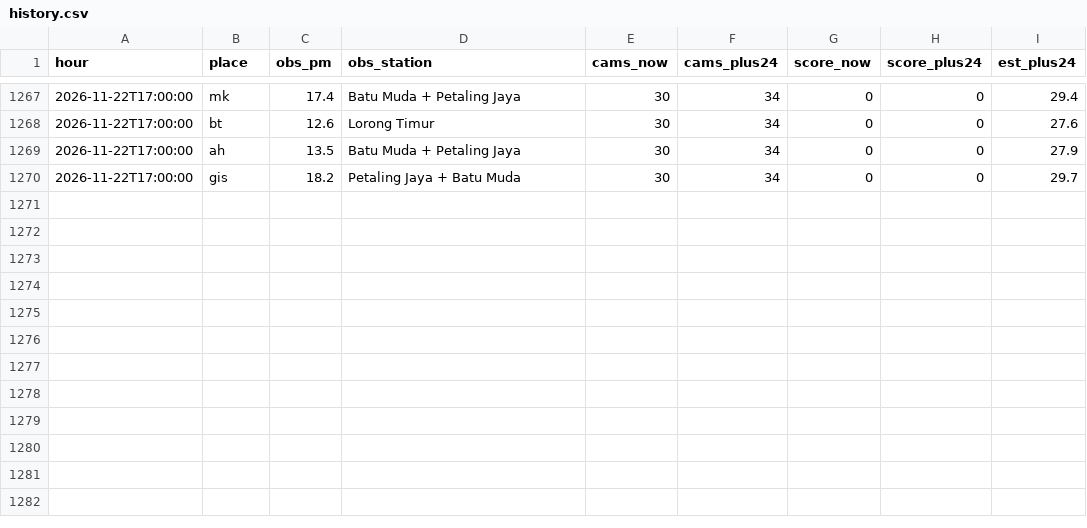
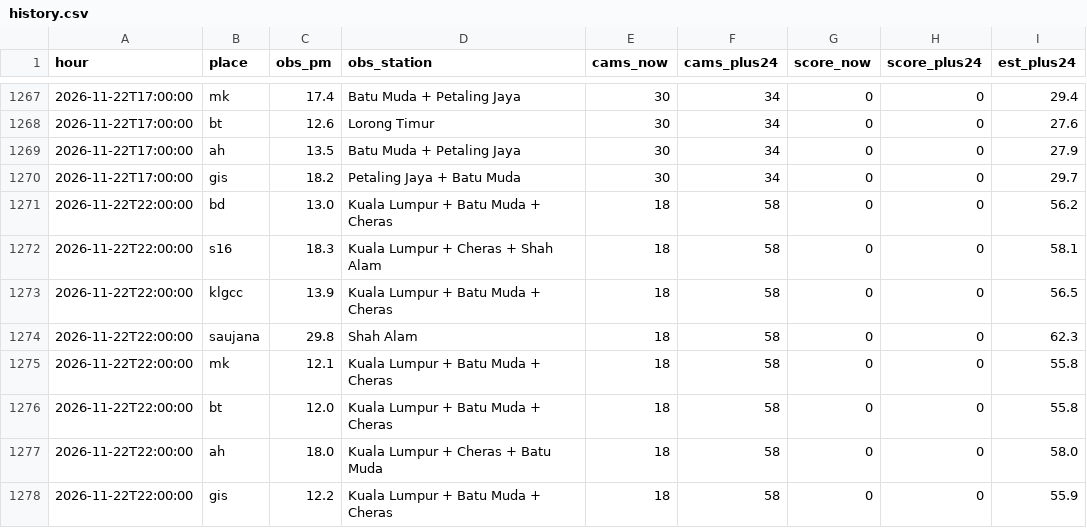
Before and after one commit to xdrbj5wqkf-lang/haze-watch, a CSV file: data/history.csv, drawn as a sheet; only a part is shown, gaps mark what is left out; the diff names each change by its address in the sheet, - before the commit and + after, or states it on an @@ line.

Commit message:
Hourly data 2026-11-22T22:00Z

```diff
--- a/data/history.csv
+++ b/data/history.csv
+row 1271: 2026-11-22T22:00:00 | bd | 13.0 | Kuala Lumpur + Batu Muda + Cheras | 18 | 58 | 0 | 0 | 56.2
+row 1272: 2026-11-22T22:00:00 | s16 | 18.3 | Kuala Lumpur + Cheras + Shah Alam | 18 | 58 | 0 | 0 | 58.1
+row 1273: 2026-11-22T22:00:00 | klgcc | 13.9 | Kuala Lumpur + Batu Muda + Cheras | 18 | 58 | 0 | 0 | 56.5
+row 1274: 2026-11-22T22:00:00 | saujana | 29.8 | Shah Alam | 18 | 58 | 0 | 0 | 62.3
+row 1275: 2026-11-22T22:00:00 | mk | 12.1 | Kuala Lumpur + Batu Muda + Cheras | 18 | 58 | 0 | 0 | 55.8
+row 1276: 2026-11-22T22:00:00 | bt | 12.0 | Kuala Lumpur + Batu Muda + Cheras | 18 | 58 | 0 | 0 | 55.8
+row 1277: 2026-11-22T22:00:00 | ah | 18.0 | Kuala Lumpur + Cheras + Batu Muda | 18 | 58 | 0 | 0 | 58.0
+row 1278: 2026-11-22T22:00:00 | gis | 12.2 | Kuala Lumpur + Batu Muda + Cheras | 18 | 58 | 0 | 0 | 55.9
```
